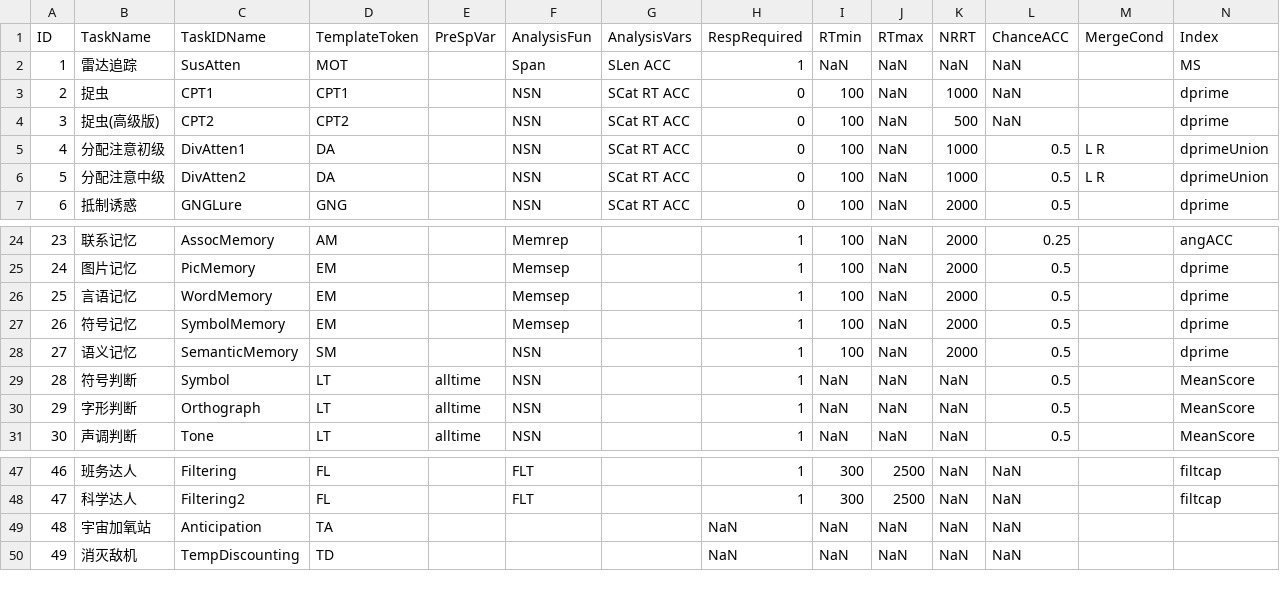
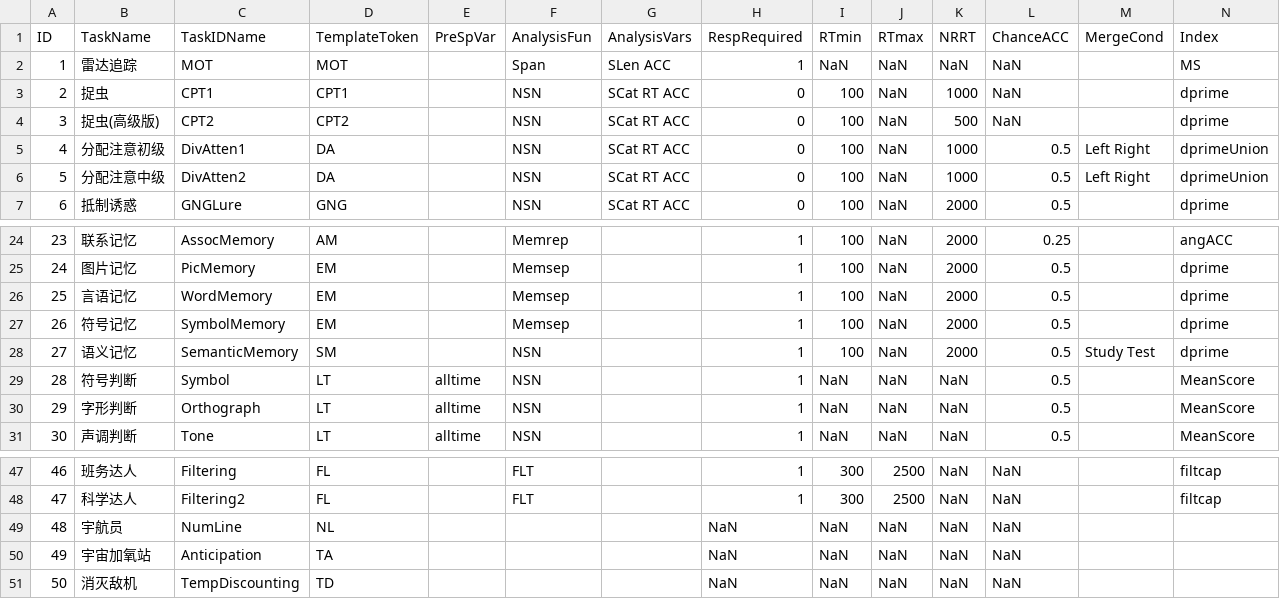
Before and after one commit to iquizoo/rawdata-parser, a CSV file: config/settings.csv, drawn as a sheet; only a part is shown, gaps mark what is left out; addresses are those after the commit; the diff names each change by its address in the sheet, - before the commit and + after, or states it on an @@ line.

Commit message:
ADD FEATURE: add support for 'NumLine' task. Some changes have been made in the naming for some tasks.

```diff
--- a/config/settings.csv
+++ b/config/settings.csv
-C2 (TaskIDName): SusAtten
+C2 (TaskIDName): MOT
-M5:M6 (MergeCond): L R
+M5:M6 (MergeCond): Left Right
-M28 (MergeCond): (empty)
+M28 (MergeCond): Study Test
+row 49: 48 | 宇航员 | NumLine | NL |  |  |  | NaN | NaN | NaN | NaN | NaN
@@ column A (ID) renumbered from row 50 down @@
```
Also changed, not shown: config/para.csv, config/taskname.csv.
